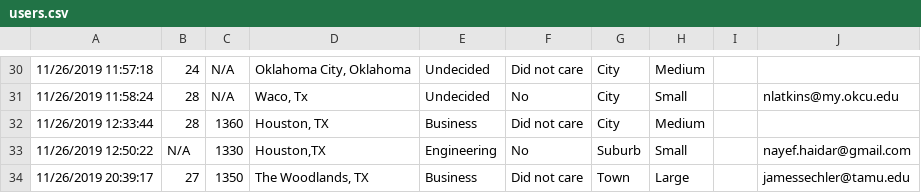
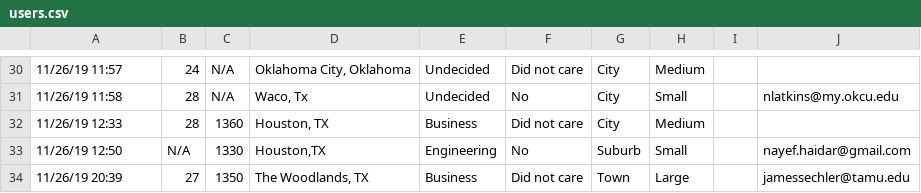
Before and after one commit to msagar7/collegematch, a CSV file: users.csv, drawn as a sheet; only a part is shown, gaps mark what is left out; the diff covers the shown part only; the diff names each change by its address in the sheet, - before the commit and + after, or states it on an @@ line.

```diff
--- a/users.csv
+++ b/users.csv
-A30: 11/26/2019 11:57:18
+A30: 11/26/19 11:57
-A31: 11/26/2019 11:58:24
+A31: 11/26/19 11:58
-A32: 11/26/2019 12:33:44
+A32: 11/26/19 12:33
-A33: 11/26/2019 12:50:22
+A33: 11/26/19 12:50
-A34: 11/26/2019 20:39:17
+A34: 11/26/19 20:39
```
Also changed, not shown: 29 edited cells elsewhere in this file, 2 other files.
